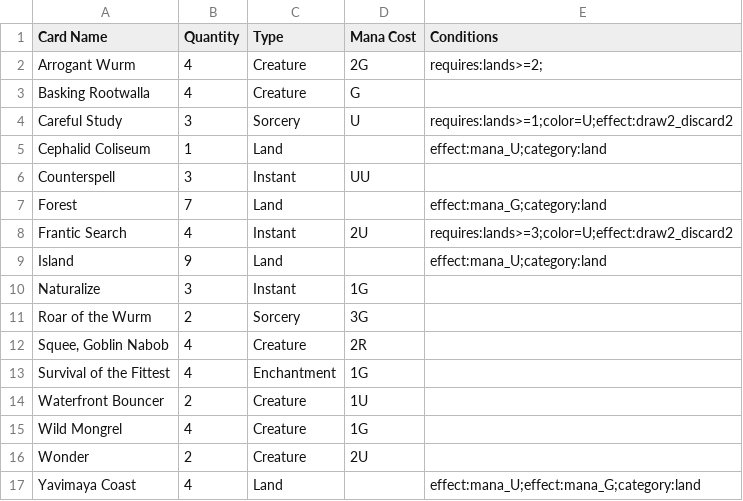
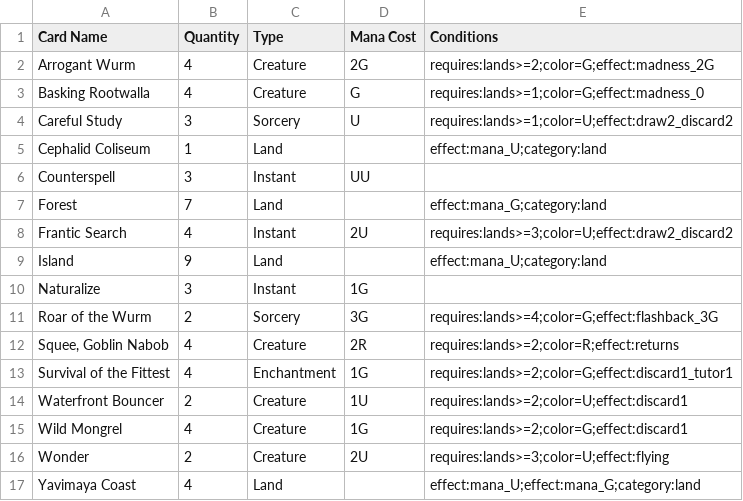
Before and after one commit to bwhalley/madnesscarlo, a CSV file: deck.csv, drawn as a sheet.

Commit message:
Add comprehensive graveyard tracking and advanced game mechanics
Features added:
- Graveyard state tracking for all cards
- Battlefield state tracking (lands, creatures, permanents)
- Madness mechanic (madness_0, madness_2G)
- Flashback mechanic (flashback_3G with token creation)
- Returns mechanic (Squee recursion)
- Tutor mechanic (Survival of the Fittest)
- Discard outlets (Wild Mongrel, Waterfront Bouncer)
- Flying grant (Wonder in graveyard)

Ideal setup enhancements:
- requires_in_graveyard field for graveyard-dependent setups
- requires_in_play field for battlefield requirements
- Wonder + Island requirement for flying activation
- Roar flashback availability tracking

New statistics sheets:
- Graveyard Stats (cards in graveyard by turn 4)
- Battlefield Stats (creatures and lands in play)
- Madness Casts (madness trigger frequency)
- Flashback Casts (flashback usage rate)
- Tutored Cards (what Survival fetches)

Test coverage:
- Added 37 new tests (86 total, all passing)
- Full coverage of graveyard mechanics
- Full coverage of battlefield tracking
- Full coverage of alternative casting costs
- Full coverage of setup requirements

Documentation:
- GRAVEYARD_FEATURES.md - Technical documentation
- GRAVEYARD_SETUP_GUIDE.md - Quick reference guide
- GRAVEYARD_TRACKING_UPDATE.md - requires_in_graveyard docs
- REQUIRES_IN_PLAY_FEATURE.md - requires_in_play docs
- IMPLEMENTATION_SUMMARY.md - Executive summary with results
- NEW_TESTS_SUMMARY.md - Test coverage documentation

```diff
--- a/deck.csv
+++ b/deck.csv
@@ -1,4 +1,4 @@
 Card Name,Quantity,Type,Mana Cost,Conditions
-Arrogant Wurm,4,Creature,2G,requires:lands>=2;
-Basking Rootwalla,4,Creature,G,
+Arrogant Wurm,4,Creature,2G,requires:lands>=2;color=G;effect:madness_2G
+Basking Rootwalla,4,Creature,G,requires:lands>=1;color=G;effect:madness_0
 Careful Study,3,Sorcery,U,requires:lands>=1;color=U;effect:draw2_discard2
@@ -10,8 +10,8 @@ Island,9,Land,,effect:mana_U;category:land
 Naturalize,3,Instant,1G,
-Roar of the Wurm,2,Sorcery,3G,
-"Squee, Goblin Nabob",4,Creature,2R,
-Survival of the Fittest,4,Enchantment,1G,
-Waterfront Bouncer,2,Creature,1U,
-Wild Mongrel,4,Creature,1G,
-Wonder,2,Creature,2U,
+Roar of the Wurm,2,Sorcery,3G,requires:lands>=4;color=G;effect:flashback_3G
+"Squee, Goblin Nabob",4,Creature,2R,requires:lands>=2;color=R;effect:returns
+Survival of the Fittest,4,Enchantment,1G,requires:lands>=2;color=G;effect:discard1_tutor1
+Waterfront Bouncer,2,Creature,1U,requires:lands>=2;color=U;effect:discard1
+Wild Mongrel,4,Creature,1G,requires:lands>=2;color=G;effect:discard1
+Wonder,2,Creature,2U,requires:lands>=3;color=U;effect:flying
 Yavimaya Coast,4,Land,,effect:mana_U;effect:mana_G;category:land
```
Also changed, not shown: 9 other files.
